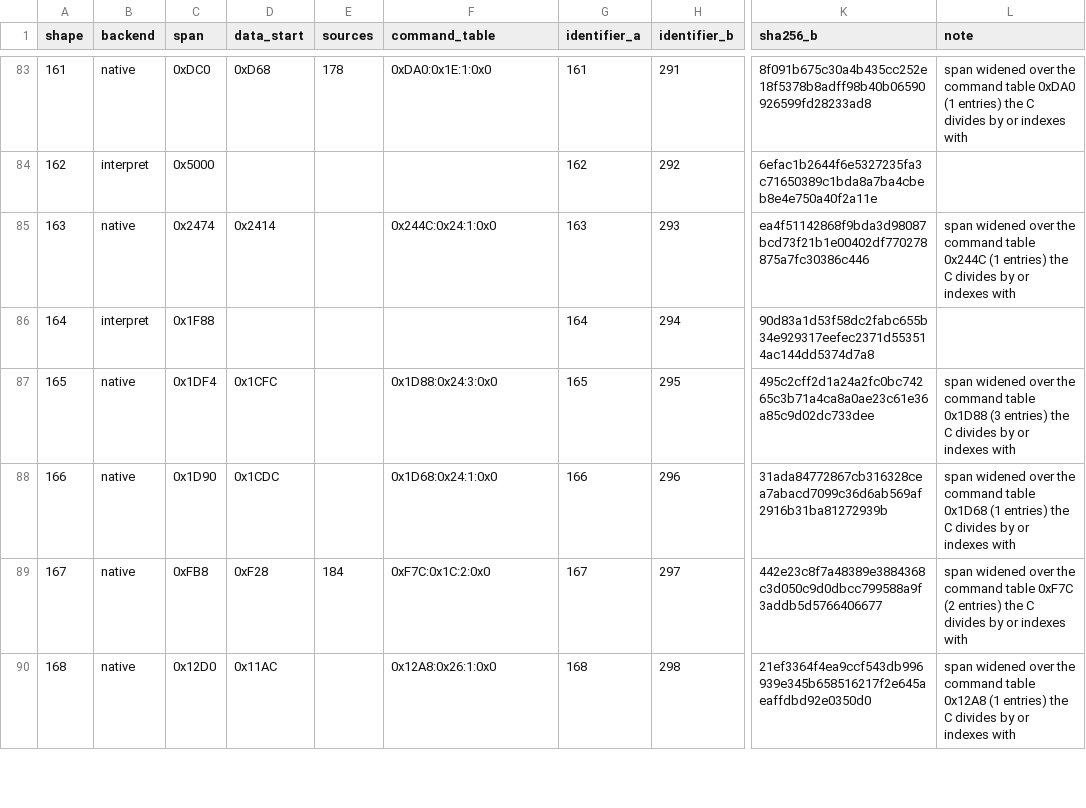
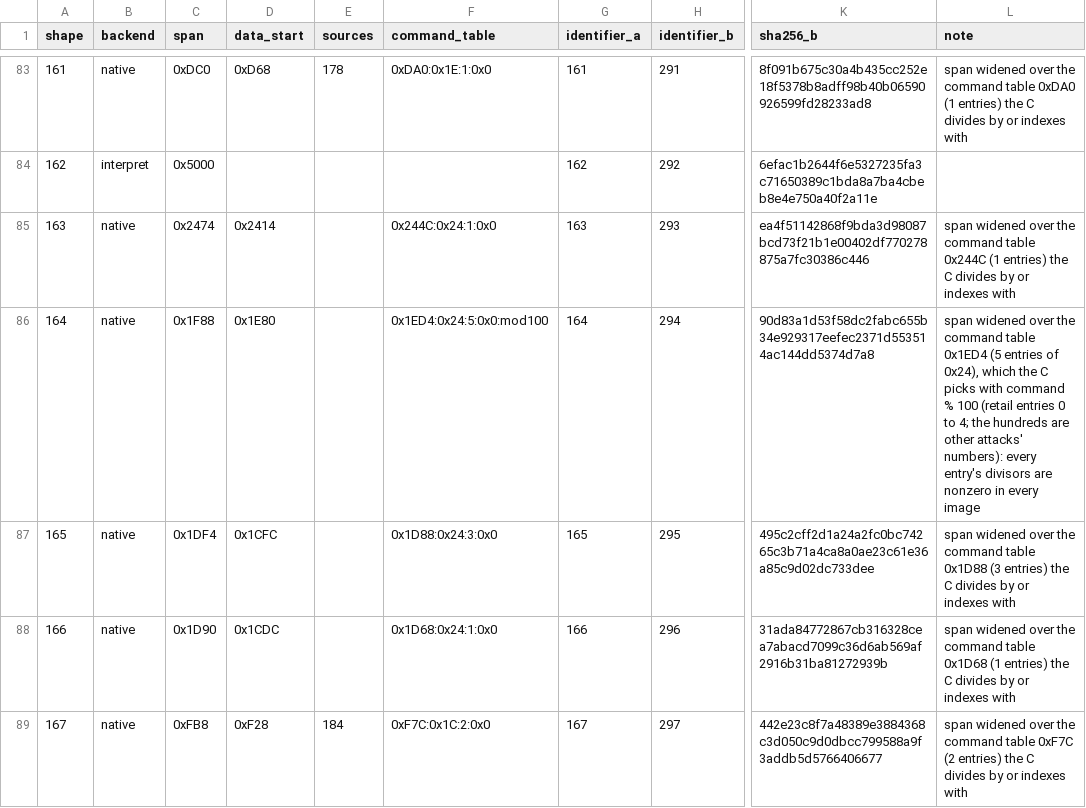
Before and after one commit to Unchiga/Yu-Gi-Oh-Forbidden-Memories-Recompiled, a CSV file: config/pc/model_gate.csv, drawn as a sheet; only a part is shown, gaps mark what is left out; the shorter side is filled out with more unchanged rows; the diff covers the shown part only; the diff names each change by its address in the sheet, - before the commit and + after, or states it on an @@ line.

```diff
--- a/config/pc/model_gate.csv
+++ b/config/pc/model_gate.csv
-B86 (backend): interpret
+B86 (backend): native
-D86 (data_start): (empty)
+D86 (data_start): 0x1E80
-F86 (command_table): (empty)
+F86 (command_table): 0x1ED4:0x24:5:0x0:mod100
-L86 (note): (empty)
+L86 (note): span widened over the command table 0x1ED4 (5 entries of 0x24), which the C picks with command % 100 (retail entries 0 to 4; the hundreds are other attacks' numbers): every entry's divisors are nonzero in every image
```
Also changed, not shown: 36 edited cells elsewhere in this file, config/pc/model_retail.csv, 37 other files.
